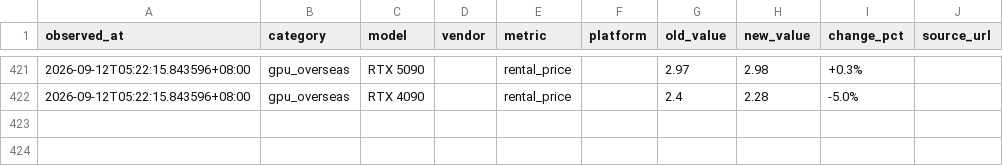
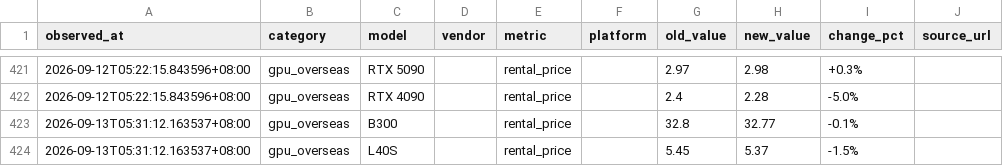
Before and after one commit to Gavinzll/compute-market-report, a CSV file: data/price_changes.csv, drawn as a sheet; only a part is shown, gaps mark what is left out.

Commit message:
chore(data): update data/price_changes.csv for CMIS Daily 2026-09-13

```diff
--- a/data/price_changes.csv
+++ b/data/price_changes.csv
@@ -422 +422,3 @@ observed_at,category,model,vendor,metric,platform,old_value,new_value,change_pct
 2026-09-12T05:22:15.843596+08:00,gpu_overseas,RTX 4090,,rental_price,,2.4,2.28,-5.0%,
+2026-09-13T05:31:12.163537+08:00,gpu_overseas,B300,,rental_price,,32.8,32.77,-0.1%,
+2026-09-13T05:31:12.163537+08:00,gpu_overseas,L40S,,rental_price,,5.45,5.37,-1.5%,
```
